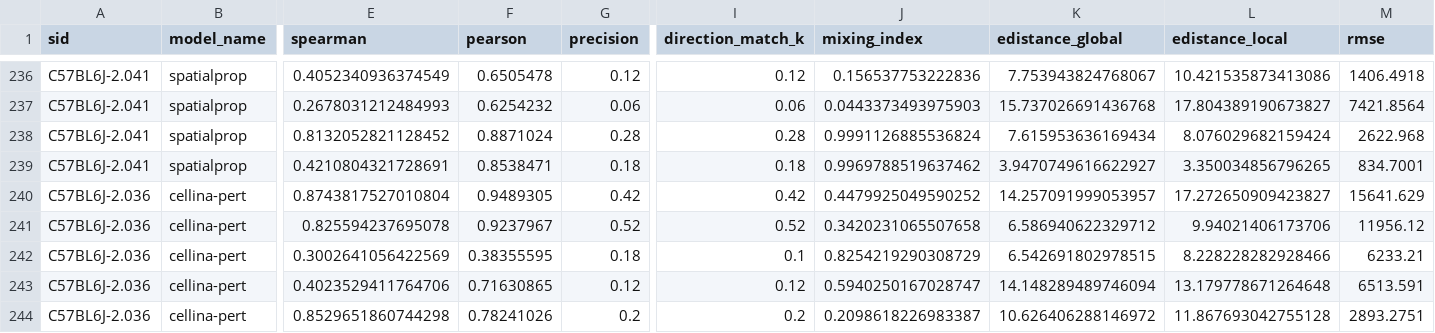
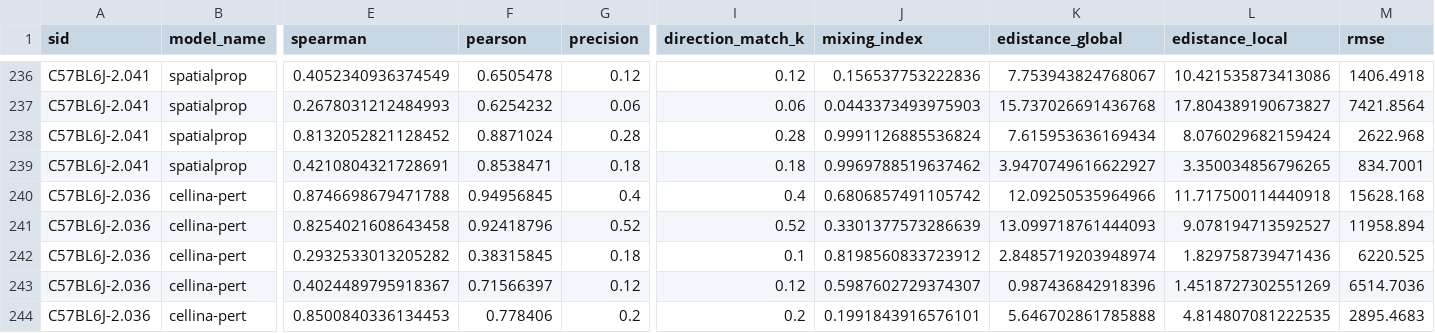
Before and after one commit to PMBio/cellina-reproducibility, a CSV file: results/loo_summary_merfish_DEG_50.csv, drawn as a sheet; only a part is shown, gaps mark what is left out; the diff covers the shown part only; the diff names each change by its address in the sheet, - before the commit and + after, or states it on an @@ line.

```diff
--- a/results/loo_summary_merfish_DEG_50.csv
+++ b/results/loo_summary_merfish_DEG_50.csv
-E240 (spearman): 0.8743817527010804
+E240 (spearman): 0.8746698679471788
-F240 (pearson): 0.9489305
+F240 (pearson): 0.94956845
-G240 (precision): 0.42
+G240 (precision): 0.4
-I240 (direction_match_k): 0.42
+I240 (direction_match_k): 0.4
-J240 (mixing_index): 0.4479925049590252
+J240 (mixing_index): 0.6806857491105742
-K240 (edistance_global): 14.257091999053957
+K240 (edistance_global): 12.09250535964966
-L240 (edistance_local): 17.272650909423827
+L240 (edistance_local): 11.717500114440918
-M240 (rmse): 15641.629
+M240 (rmse): 15628.168
-E241 (spearman): 0.825594237695078
+E241 (spearman): 0.8254021608643458
-F241 (pearson): 0.9237967
+F241 (pearson): 0.92418796
-J241 (mixing_index): 0.3420231065507658
+J241 (mixing_index): 0.3301377573286639
-K241 (edistance_global): 6.586940622329712
+K241 (edistance_global): 13.099718761444093
-L241 (edistance_local): 9.94021406173706
+L241 (edistance_local): 9.078194713592527
-M241 (rmse): 11956.12
+M241 (rmse): 11958.894
-E242 (spearman): 0.3002641056422569
+E242 (spearman): 0.2932533013205282
-F242 (pearson): 0.38355595
+F242 (pearson): 0.38315845
-J242 (mixing_index): 0.8254219290308729
+J242 (mixing_index): 0.8198560833723912
-K242 (edistance_global): 6.542691802978515
+K242 (edistance_global): 2.8485719203948974
-L242 (edistance_local): 8.228228282928466
+L242 (edistance_local): 1.829758739471436
-M242 (rmse): 6233.21
+M242 (rmse): 6220.525
-E243 (spearman): 0.4023529411764706
+E243 (spearman): 0.4024489795918367
-F243 (pearson): 0.71630865
+F243 (pearson): 0.71566397
-J243 (mixing_index): 0.5940250167028747
+J243 (mixing_index): 0.5987602729374307
-K243 (edistance_global): 14.148289489746094
+K243 (edistance_global): 0.987436842918396
-L243 (edistance_local): 13.179778671264648
+L243 (edistance_local): 1.4518727302551269
-M243 (rmse): 6513.591
+M243 (rmse): 6514.7036
-E244 (spearman): 0.8529651860744298
+E244 (spearman): 0.8500840336134453
-F244 (pearson): 0.78241026
+F244 (pearson): 0.778406
-J244 (mixing_index): 0.2098618226983387
+J244 (mixing_index): 0.1991843916576101
-K244 (edistance_global): 10.626406288146972
+K244 (edistance_global): 5.646702861785888
-L244 (edistance_local): 11.867693042755128
+L244 (edistance_local): 4.814807081222535
-M244 (rmse): 2893.2751
+M244 (rmse): 2895.4683
```
Also changed, not shown: 162 edited cells elsewhere in this file, results/loo_cellina_merfish_DEG_50_pert.csv, 1 other file.
